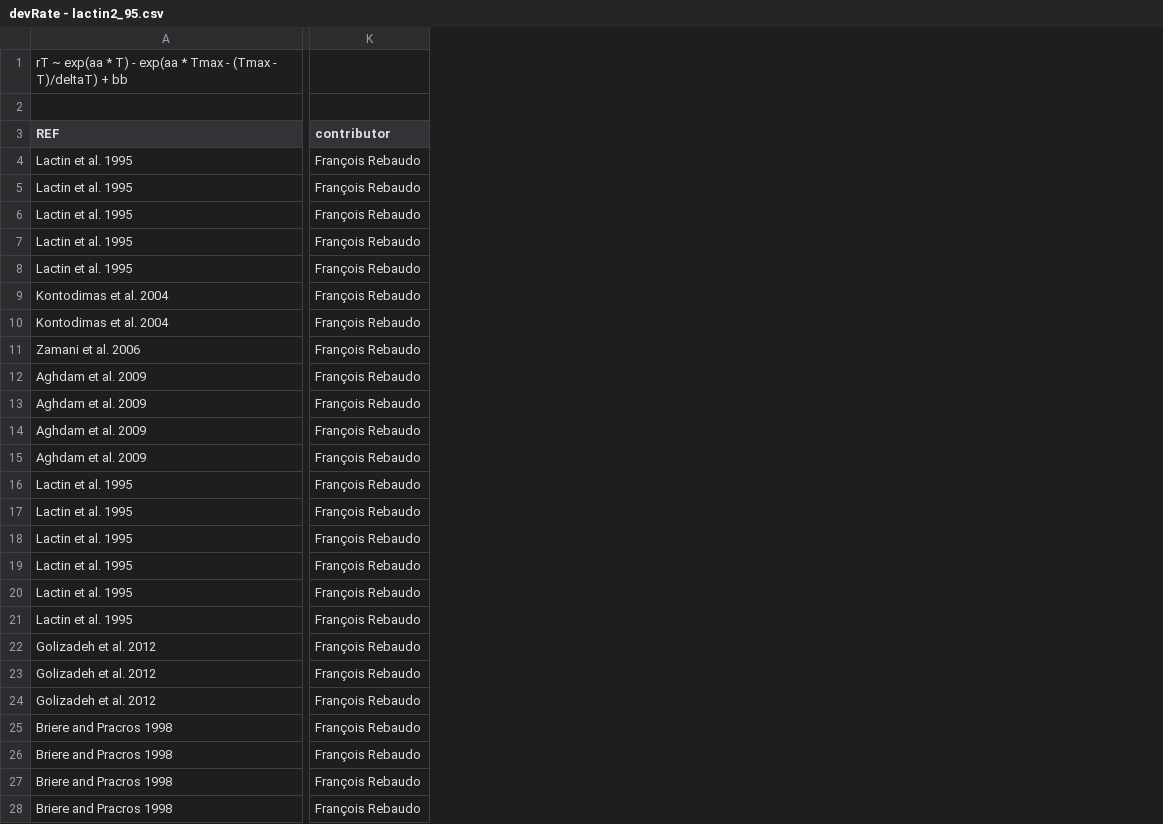
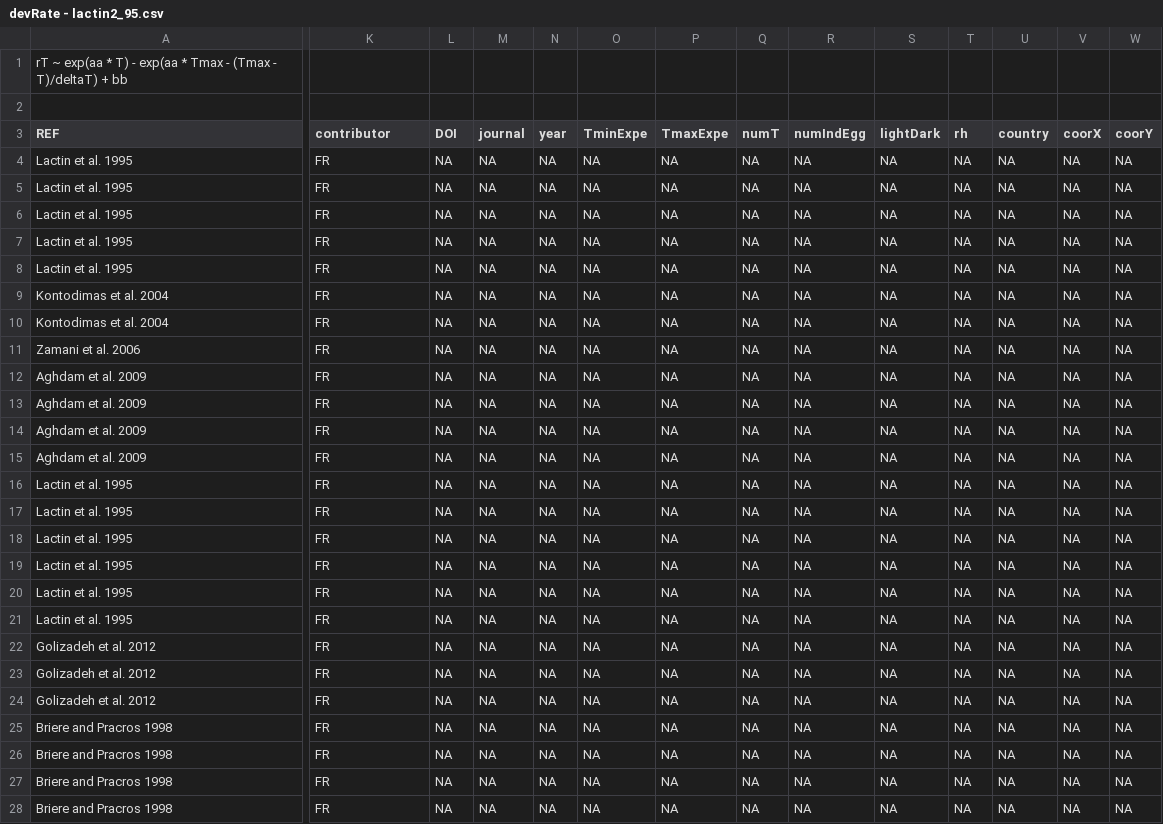
Before and after one commit to frareb/devRate, a CSV file: data/devRate - lactin2_95.csv, drawn as a sheet; only a part is shown, gaps mark what is left out; the diff covers the shown part only; the diff names each change by its address in the sheet, - before the commit and + after, or states it on an @@ line.

```diff
--- a/data/devRate - lactin2_95.csv
+++ b/data/devRate - lactin2_95.csv
+column L (DOI), rows 4-28: all NA
+column M (journal), rows 4-28: all NA
+column N (year), rows 4-28: all NA
+column O (TminExpe), rows 4-28: all NA
+column P (TmaxExpe), rows 4-28: all NA
+column Q (numT), rows 4-28: all NA
+column R (numIndEgg), rows 4-28: all NA
+column S (lightDark), rows 4-28: all NA
+column T (rh), rows 4-28: all NA
+column U (country), rows 4-28: all NA
+column V (coorX), rows 4-28: all NA
+column W (coorY), rows 4-28: all NA
-K4:K28 (contributor): François Rebaudo
+K4:K28 (contributor): FR
```
Also changed, not shown: 1 added column and 26 edited cells elsewhere in this file, data/devRate - briere1_99.csv, data/devRate - campbell_74.csv, 32 other files.
